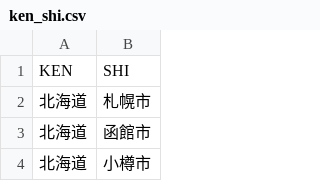
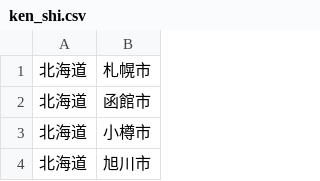
Before and after one commit to kosuke-taniguchi/address_analysis_python, a CSV file: ken_shi.csv, drawn as a sheet; only a part is shown; the shorter side is filled out with more unchanged rows; the diff names each change by its address in the sheet, - before the commit and + after, or states it on an @@ line.

Commit message:
fix

```diff
--- a/ken_shi.csv
+++ b/ken_shi.csv
-row 1: KEN | SHI
```
